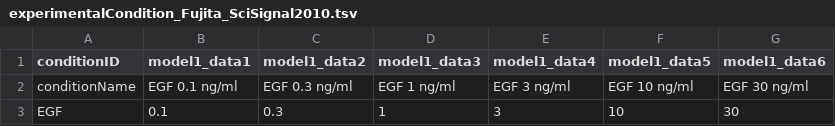
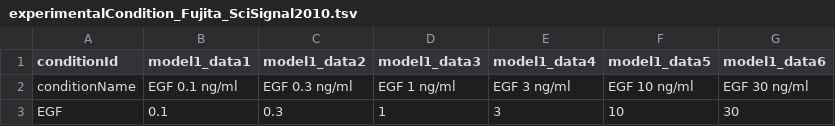
Before and after one commit to erikadudki/Benchmark-Models, a TSV file: hackathon_contributions_new_data_format/Fujita_SciSignal2010/experimentalCondition_Fujita_SciSignal2010.tsv, drawn as a sheet.

```diff
--- a/hackathon_contributions_new_data_format/Fujita_SciSignal2010/experimentalCondition_Fujita_SciSignal2010.tsv
+++ b/hackathon_contributions_new_data_format/Fujita_SciSignal2010/experimentalCondition_Fujita_SciSignal2010.tsv
@@ -1,2 +1,2 @@
-conditionID	model1_data1	model1_data2	model1_data3	model1_data4	model1_data5	model1_data6
+conditionId	model1_data1	model1_data2	model1_data3	model1_data4	model1_data5	model1_data6
 conditionName	EGF 0.1 ng/ml	EGF 0.3 ng/ml	EGF 1 ng/ml	EGF 3 ng/ml	EGF 10 ng/ml	EGF 30 ng/ml
```
Also changed, not shown: hackathon_contributions_new_data_format/Fujita_SciSignal2010/measurementData_Fujita_SciSignal2010.tsv, hackathon_contributions_new_data_format/Raia_CancerResearch2011/measurementData_Raia_CancerResearch2011.tsv, 5 other files.
